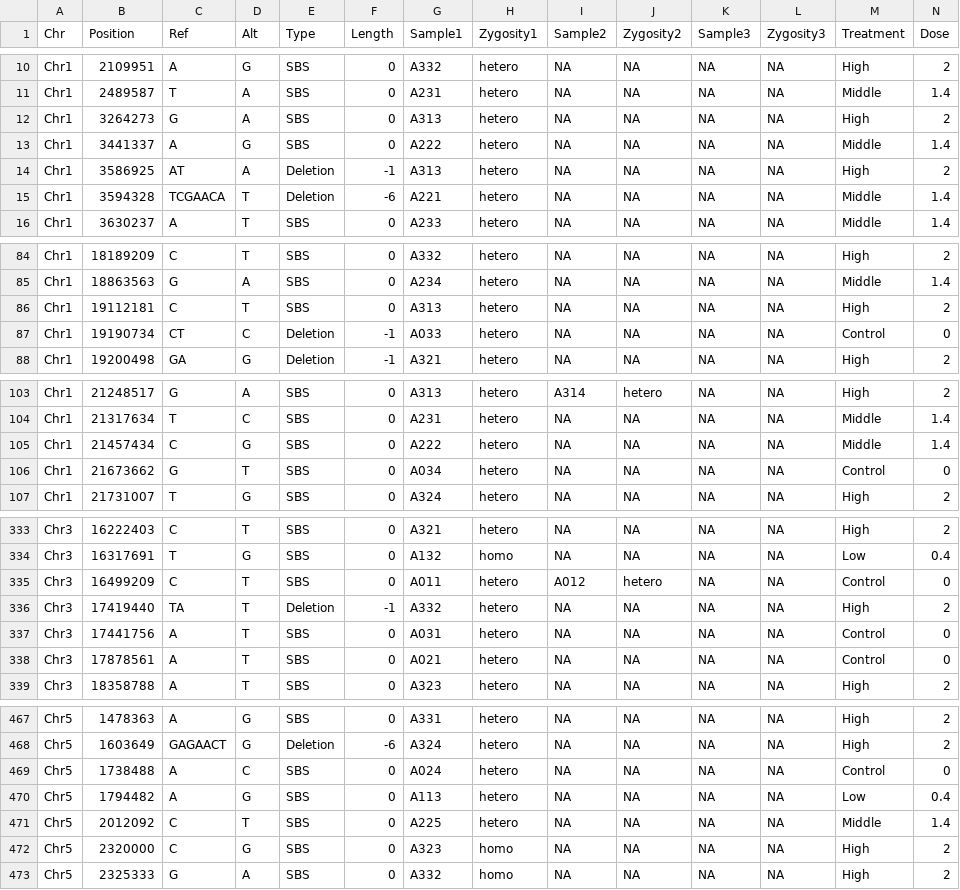
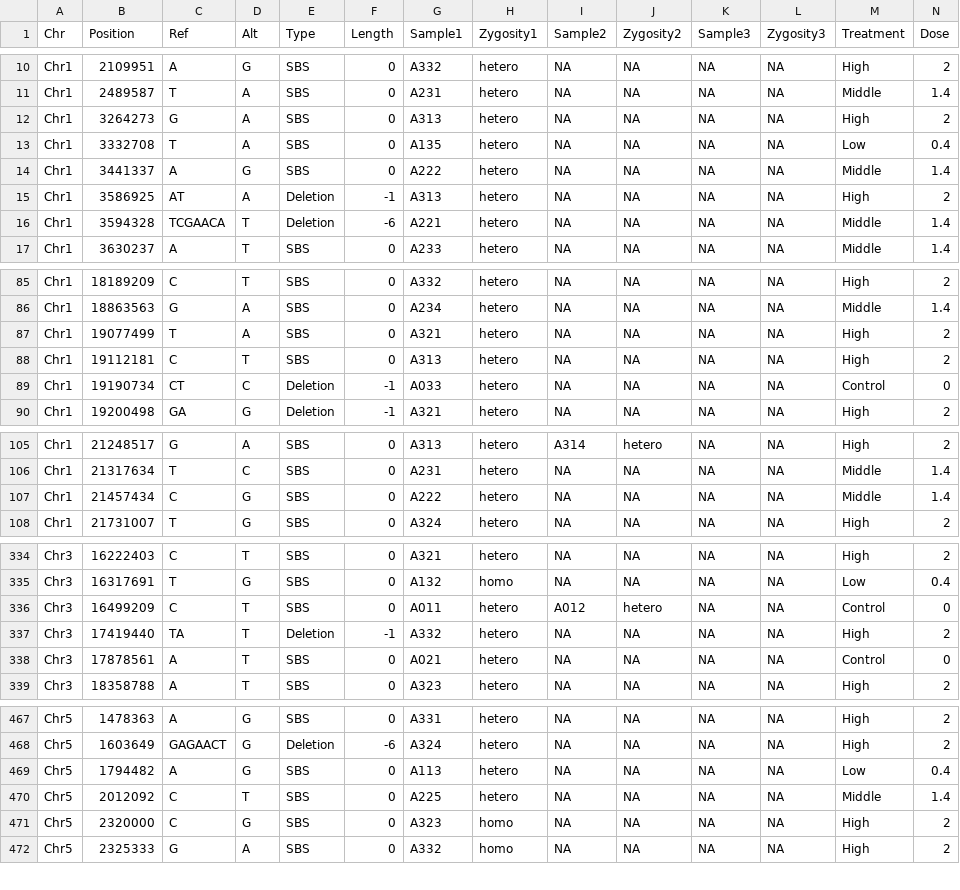
Before and after one commit to akihirao/At_Reseq, a CSV file: M2.mutations.full.list.csv, drawn as a sheet; only a part is shown, gaps mark what is left out; removed rows and columns are numbered as before the commit, all else as after; the diff covers the shown part only; the diff names each change by its address in the sheet, - before the commit and + after, or states it on an @@ line.

```diff
--- a/M2.mutations.full.list.csv
+++ b/M2.mutations.full.list.csv
+row 13: Chr1 | 3332708 | T | A | SBS | 0 | A135 | hetero | NA | NA | NA | NA | Low | 0.4
+row 87: Chr1 | 19077499 | T | A | SBS | 0 | A321 | hetero | NA | NA | NA | NA | High | 2
-row 106: Chr1 | 21673662 | G | T | SBS | 0 | A034 | hetero | NA | NA | NA | NA | Control | 0
-row 337: Chr3 | 17441756 | A | T | SBS | 0 | A031 | hetero | NA | NA | NA | NA | Control | 0
-row 469: Chr5 | 1738488 | A | C | SBS | 0 | A024 | hetero | NA | NA | NA | NA | Control | 0
```
Also changed, not shown: 2 removed rows elsewhere in this file, 8 other files.
